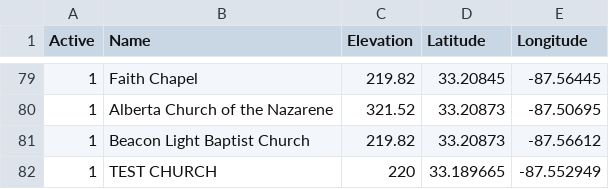
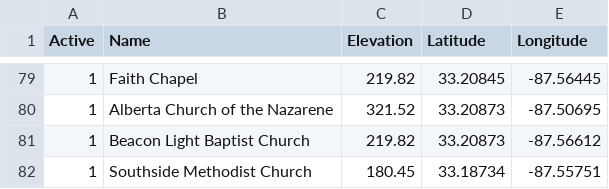
Before and after one commit to pjruess/mikecp11.github.io, a CSV file: RedCrossShelters_shortened.csv, drawn as a sheet; only a part is shown, gaps mark what is left out; removed rows and columns are numbered as before the commit, all else as after; the diff names each change by its address in the sheet, - before the commit and + after, or states it on an @@ line.

```diff
--- a/RedCrossShelters_shortened.csv
+++ b/RedCrossShelters_shortened.csv
-row 82: 1 | TEST CHURCH | 220 | 33.189665 | -87.552949
+row 82: 1 | Southside Methodist Church | 180.45 | 33.18734 | -87.55751
```
Also changed, not shown: 3 other files.
